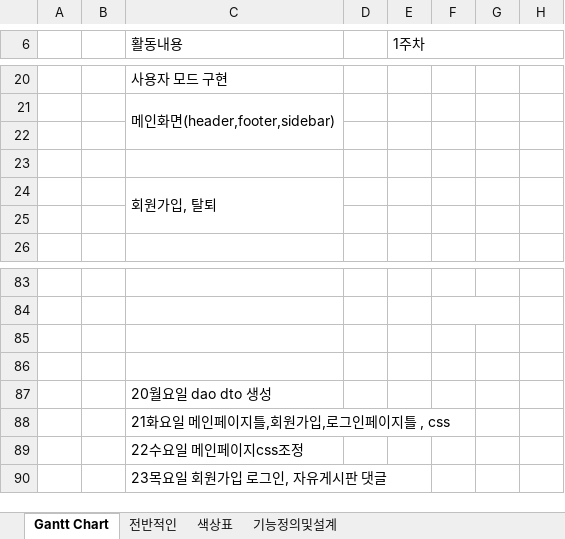
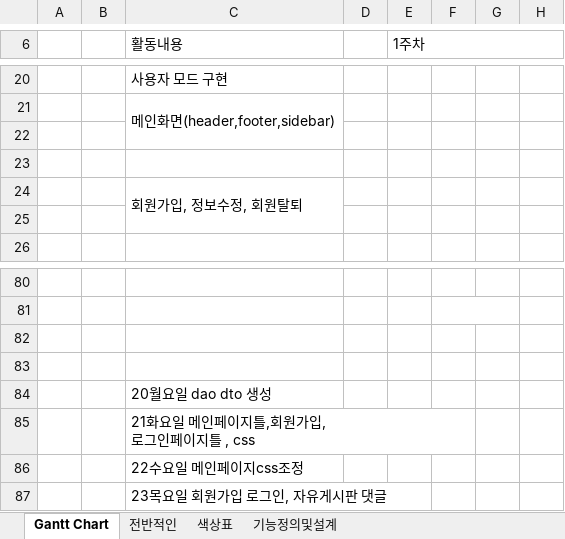
Before and after one commit to Alipheese16th/webPro, an Excel workbook: project/CheeYoonMovie.xlsx, sheet Gantt Chart, drawn as a sheet; only a part is shown, gaps mark what is left out; values as stored, in another font and other column widths than the file's, no cell formats; addresses are those after the commit; ↵ is a line break in a cell; the diff covers the shown part only; the diff names each change by its address in the sheet, - before the commit and + after, or states it on an @@ line.

```diff
--- a/project/CheeYoonMovie.xlsx (sheet Gantt Chart)
+++ b/project/CheeYoonMovie.xlsx (sheet Gantt Chart)
-C24 (활동내용): 회원가입, 탈퇴
+C24 (활동내용): 회원가입, 정보수정, 회원탈퇴
-C85 (활동내용): 21화요일 메인페이지틀,회원가입,로그인페이지틀 , css
+C85 (활동내용): 21화요일 메인페이지틀,회원가입, ↵ 로그인페이지틀 , css
```
Also changed, not shown: 3 added rows, 6 removed rows, 15 edited cells and merged cells elsewhere in this sheet, sheet 기능정의및설계, sheet 전반적인, sheet 색상표, cell formats, 12 other files.
